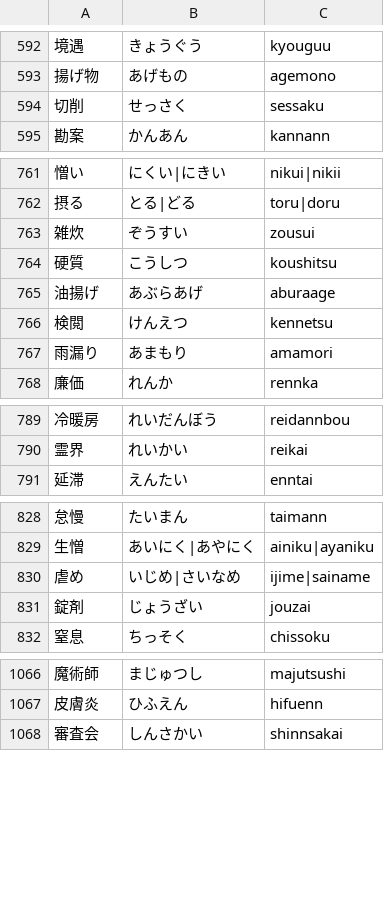
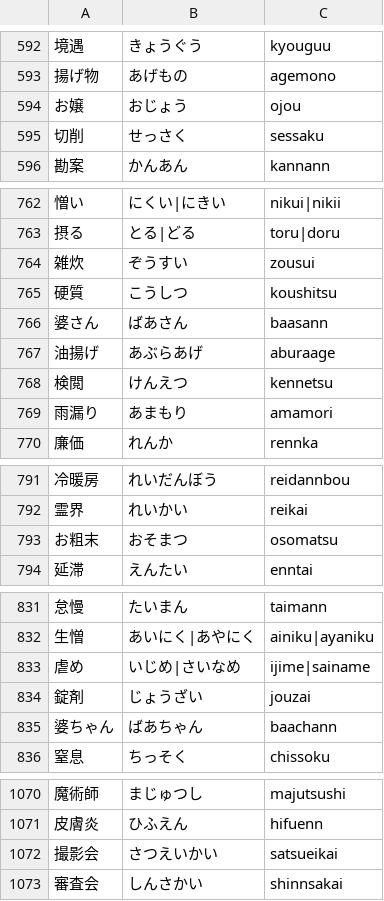
Before and after one commit to marmooo/kanji-typing, a TSV file: docs/data/8.tsv, drawn as a sheet; only a part is shown, gaps mark what is left out; the diff covers the shown part only; the diff names each change by its address in the sheet, - before the commit and + after, or states it on an @@ line.

```diff
--- a/docs/data/8.tsv
+++ b/docs/data/8.tsv
+row 594: お嬢 | おじょう | ojou
+row 766: 婆さん | ばあさん | baasann
+row 793: お粗末 | おそまつ | osomatsu
+row 835: 婆ちゃん | ばあちゃん | baachann
+row 1072: 撮影会 | さつえいかい | satsueikai
```
Also changed, not shown: 2 edited cells elsewhere in this file, docs/data/11.tsv, docs/data/4.tsv, 24 other files.
